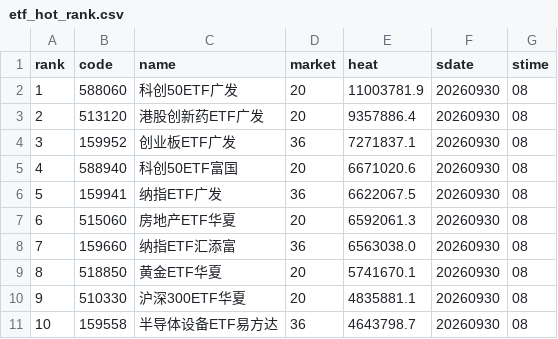
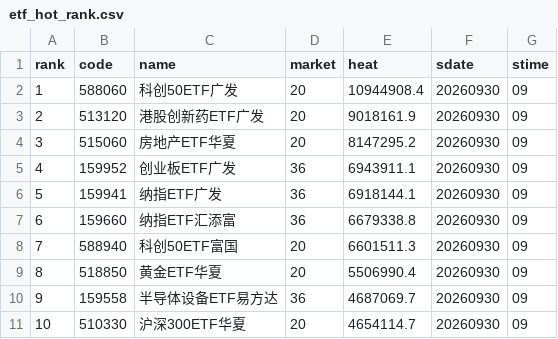
Before and after one commit to zihengniu9/etf-rotation-desk, a CSV file: outputs/etf_hot_rank.csv, drawn as a sheet; only a part is shown; the diff covers the shown part only.

Commit message:
Update dashboard data 2026-09-30 (intraday)

```diff
--- a/outputs/etf_hot_rank.csv
+++ b/outputs/etf_hot_rank.csv
@@ -1,11 +1,11 @@
 rank,code,name,market,heat,sdate,stime
-1,588060,科创50ETF广发,20,11003781.9,20260930,08
-2,513120,港股创新药ETF广发,20,9357886.4,20260930,08
-3,159952,创业板ETF广发,36,7271837.1,20260930,08
-4,588940,科创50ETF富国,20,6671020.6,20260930,08
-5,159941,纳指ETF广发,36,6622067.5,20260930,08
-6,515060,房地产ETF华夏,20,6592061.3,20260930,08
-7,159660,纳指ETF汇添富,36,6563038.0,20260930,08
-8,518850,黄金ETF华夏,20,5741670.1,20260930,08
-9,510330,沪深300ETF华夏,20,4835881.1,20260930,08
-10,159558,半导体设备ETF易方达,36,4643798.7,20260930,08
+1,588060,科创50ETF广发,20,10944908.4,20260930,09
+2,513120,港股创新药ETF广发,20,9018161.9,20260930,09
+3,515060,房地产ETF华夏,20,8147295.2,20260930,09
+4,159952,创业板ETF广发,36,6943911.1,20260930,09
+5,159941,纳指ETF广发,36,6918144.1,20260930,09
+6,159660,纳指ETF汇添富,36,6679338.8,20260930,09
+7,588940,科创50ETF富国,20,6601511.3,20260930,09
+8,518850,黄金ETF华夏,20,5506990.4,20260930,09
+9,159558,半导体设备ETF易方达,36,4687069.7,20260930,09
+10,510330,沪深300ETF华夏,20,4654114.7,20260930,09
```
Also changed, not shown: 72 edited cells elsewhere in this file, outputs/etf_backtest_curve.csv, outputs/etf_backtest_positions.csv, 13 other files.
